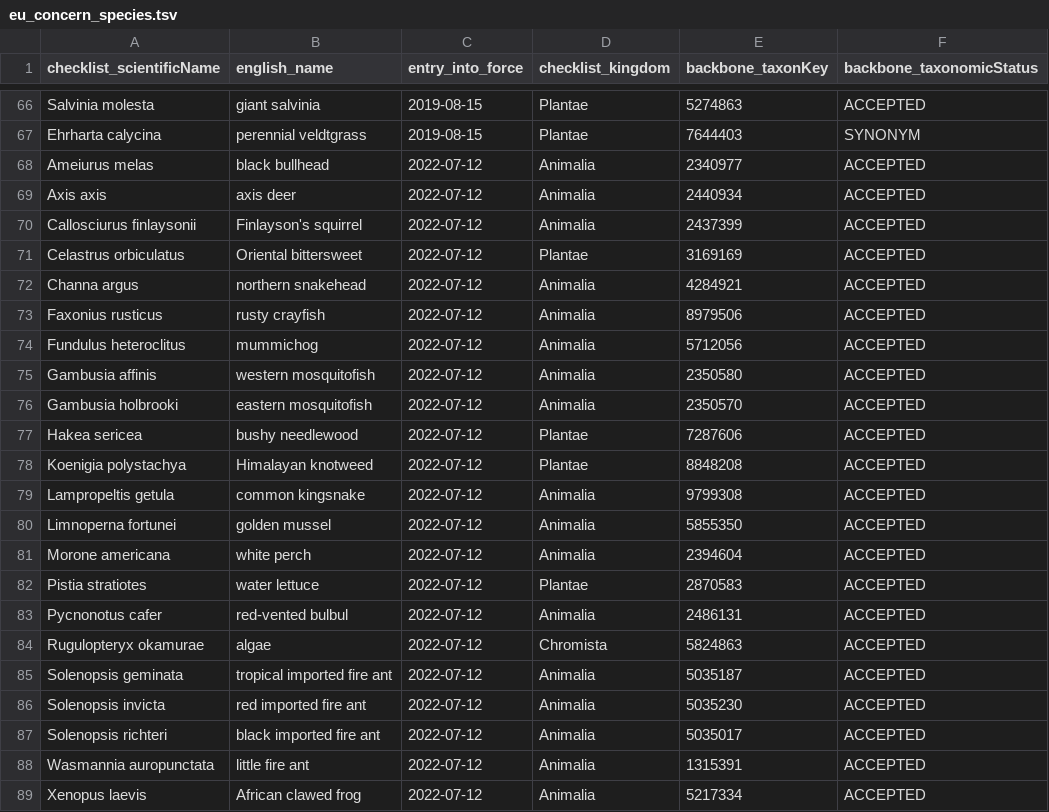
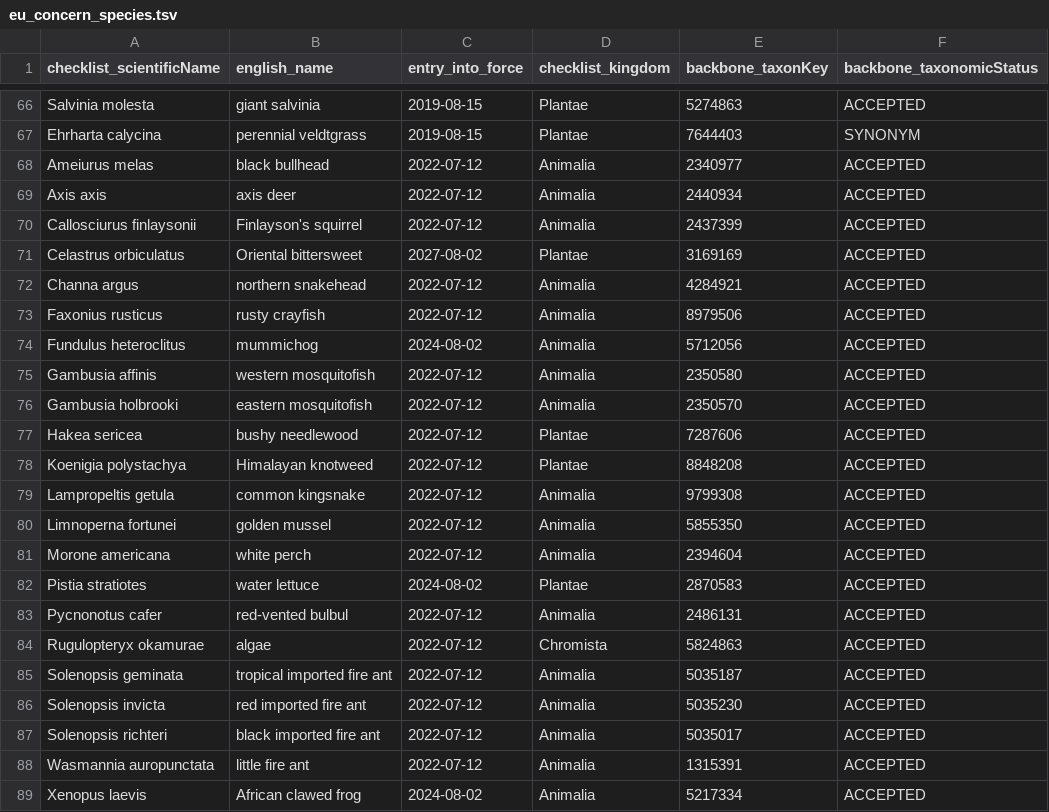
Before and after one commit to trias-project/indicators, a TSV file: data/input/eu_concern_species.tsv, drawn as a sheet; only a part is shown, gaps mark what is left out.

Commit message:
update union list
a few dates were incorrect for the species with longer transition methods

```diff
--- a/data/input/eu_concern_species.tsv
+++ b/data/input/eu_concern_species.tsv
@@ -70,6 +70,6 @@ Axis axis	axis deer	2022-07-12	Animalia	2440934	ACCEPTED
 Callosciurus finlaysonii	Finlayson's squirrel	2022-07-12	Animalia	2437399	ACCEPTED
-Celastrus orbiculatus	Oriental bittersweet	2022-07-12	Plantae	3169169	ACCEPTED
+Celastrus orbiculatus	Oriental bittersweet	2027-08-02	Plantae	3169169	ACCEPTED
 Channa argus	northern snakehead	2022-07-12	Animalia	4284921	ACCEPTED
 Faxonius rusticus	rusty crayfish	2022-07-12	Animalia	8979506	ACCEPTED
-Fundulus heteroclitus	mummichog	2022-07-12	Animalia	5712056	ACCEPTED
+Fundulus heteroclitus	mummichog	2024-08-02	Animalia	5712056	ACCEPTED
 Gambusia affinis	western mosquitofish	2022-07-12	Animalia	2350580	ACCEPTED
@@ -81,3 +81,3 @@ Limnoperna fortunei	golden mussel	2022-07-12	Animalia	5855350	ACCEPTED
 Morone americana	white perch	2022-07-12	Animalia	2394604	ACCEPTED
-Pistia stratiotes	water lettuce	2022-07-12	Plantae	2870583	ACCEPTED
+Pistia stratiotes	water lettuce	2024-08-02	Plantae	2870583	ACCEPTED
 Pycnonotus cafer	red-vented bulbul	2022-07-12	Animalia	2486131	ACCEPTED
@@ -88,2 +88,2 @@ Solenopsis richteri	black imported fire ant	2022-07-12	Animalia	5035017	ACCEPTED
 Wasmannia auropunctata	little fire ant	2022-07-12	Animalia	1315391	ACCEPTED
-Xenopus laevis	African clawed frog	2022-07-12	Animalia	5217334	ACCEPTED
+Xenopus laevis	African clawed frog	2024-08-02	Animalia	5217334	ACCEPTED
```
